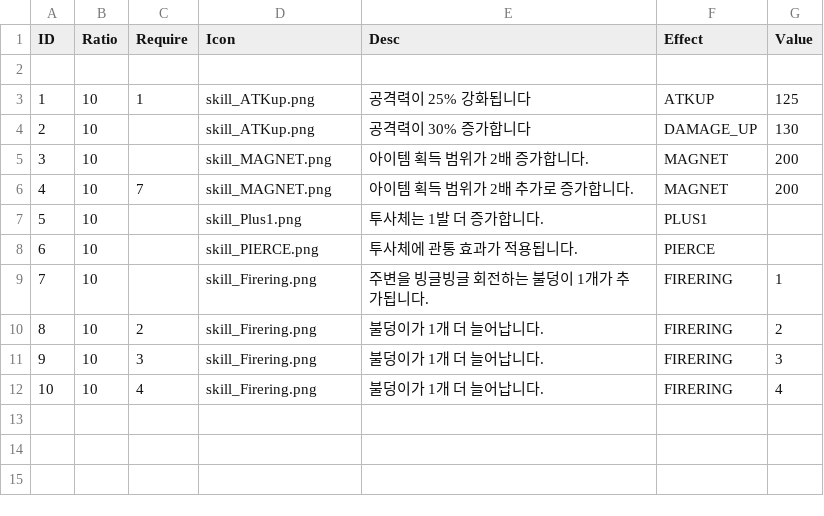
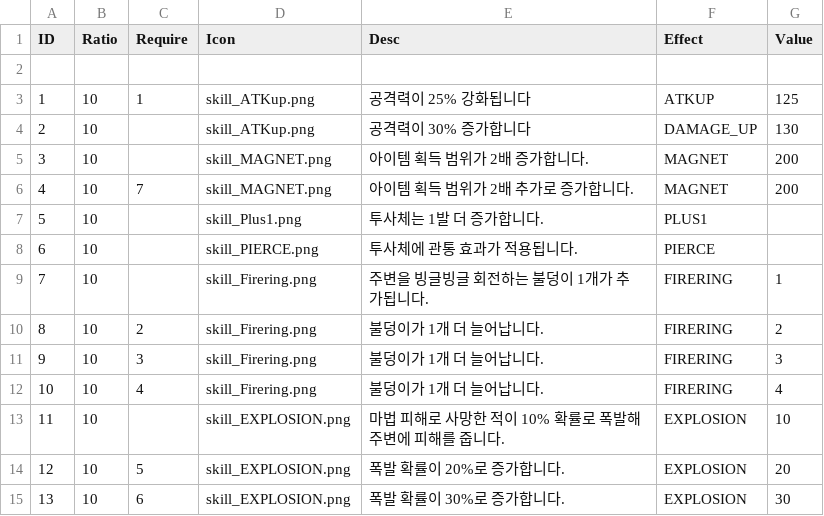
Before and after one commit to gimdongwoogimdongwoo/NewGame, a CSV file: Assets/Resources/LevelUpCard.csv, drawn as a sheet.

```diff
--- a/Assets/Resources/LevelUpCard.csv
+++ b/Assets/Resources/LevelUpCard.csv
@@ -12 +12,4 @@
 10,10,4,skill_Firering.png,불덩이가 1개 더 늘어납니다.,FIRERING,4
+11,10,,skill_EXPLOSION.png,마법 피해로 사망한 적이 10% 확률로 폭발해 주변에 피해를 줍니다.,EXPLOSION,10
+12,10,5,skill_EXPLOSION.png,폭발 확률이 20%로 증가합니다.,EXPLOSION,20
+13,10,6,skill_EXPLOSION.png,폭발 확률이 30%로 증가합니다.,EXPLOSION,30
```
Also changed, not shown: 4 other files.
